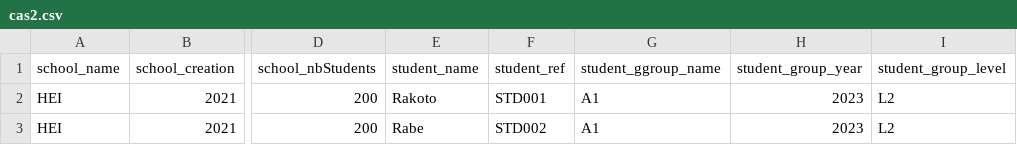
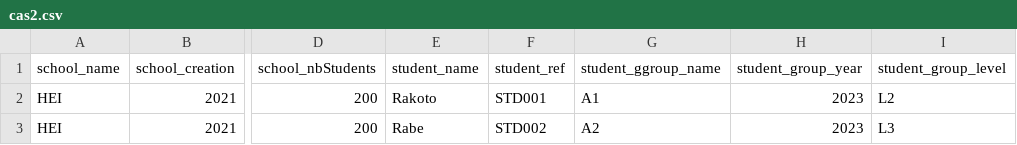
Before and after one commit to Tiavina3827/Format-de-donnees, a CSV file: csv/cas2.csv, drawn as a sheet; only a part is shown, gaps mark what is left out; the diff names each change by its address in the sheet, - before the commit and + after, or states it on an @@ line.

```diff
--- a/csv/cas2.csv
+++ b/csv/cas2.csv
-G3 (student_ggroup_name): A1
+G3 (student_ggroup_name): A2
-I3 (student_group_level): L2
+I3 (student_group_level): L3
```
Also changed, not shown: 2 other files.
